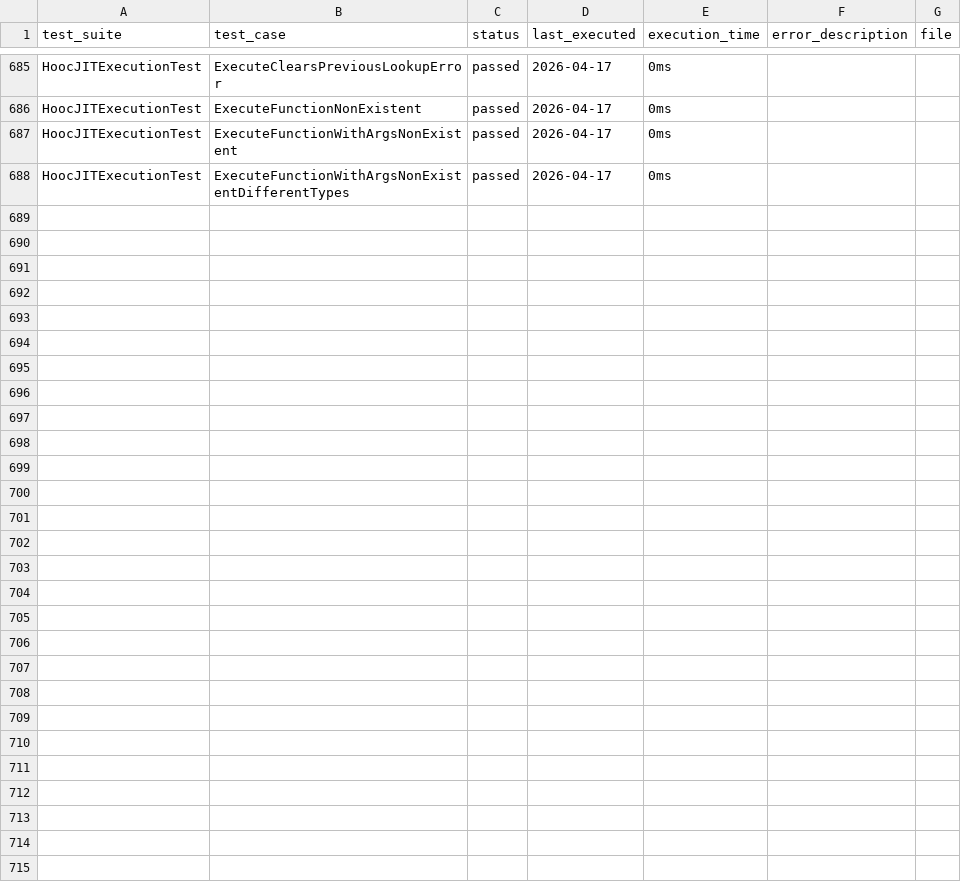
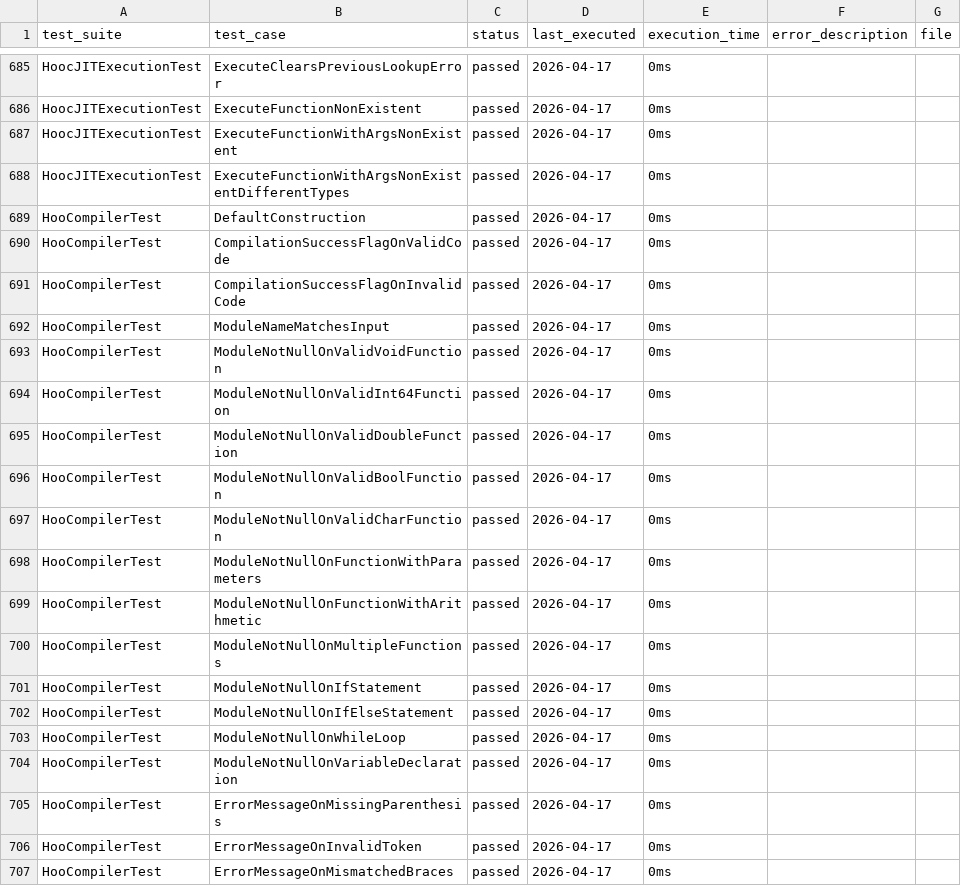
Before and after one commit to cosq-network/hoo, a CSV file: docs/test-results.csv, drawn as a sheet; only a part is shown, gaps mark what is left out; the diff covers the shown part only.

Commit message:
feat(ast): add missing scopeStatement and interpolatedString AST building
- Implement buildScopeStatement() to handle scope { } blocks
- Add isInterpolatedString() helper to detect ${...} patterns
- Create InterpolatedString AST nodes for interpolated strings
- Update PrimaryExpression::toString() to include inner node info
- Add 59 new tests to SimpleASTBuilderTest (24 → 83 total)
- Test coverage for all grammar elements in Hooc.g4
- Register SimpleASTBuilderTest.cpp in CMakeLists.txt

```diff
--- a/docs/test-results.csv
+++ b/docs/test-results.csv
@@ -688 +688,20 @@ HoocJITExecutionTest,ExecuteFunctionWithArgsNonExistent,passed,2026-04-17,0ms,,
 HoocJITExecutionTest,ExecuteFunctionWithArgsNonExistentDifferentTypes,passed,2026-04-17,0ms,,
+HooCompilerTest,DefaultConstruction,passed,2026-04-17,0ms,,
+HooCompilerTest,CompilationSuccessFlagOnValidCode,passed,2026-04-17,0ms,,
+HooCompilerTest,CompilationSuccessFlagOnInvalidCode,passed,2026-04-17,0ms,,
+HooCompilerTest,ModuleNameMatchesInput,passed,2026-04-17,0ms,,
+HooCompilerTest,ModuleNotNullOnValidVoidFunction,passed,2026-04-17,0ms,,
+HooCompilerTest,ModuleNotNullOnValidInt64Function,passed,2026-04-17,0ms,,
+HooCompilerTest,ModuleNotNullOnValidDoubleFunction,passed,2026-04-17,0ms,,
+HooCompilerTest,ModuleNotNullOnValidBoolFunction,passed,2026-04-17,0ms,,
+HooCompilerTest,ModuleNotNullOnValidCharFunction,passed,2026-04-17,0ms,,
+HooCompilerTest,ModuleNotNullOnFunctionWithParameters,passed,2026-04-17,0ms,,
+HooCompilerTest,ModuleNotNullOnFunctionWithArithmetic,passed,2026-04-17,0ms,,
+HooCompilerTest,ModuleNotNullOnMultipleFunctions,passed,2026-04-17,0ms,,
+HooCompilerTest,ModuleNotNullOnIfStatement,passed,2026-04-17,0ms,,
+HooCompilerTest,ModuleNotNullOnIfElseStatement,passed,2026-04-17,0ms,,
+HooCompilerTest,ModuleNotNullOnWhileLoop,passed,2026-04-17,0ms,,
+HooCompilerTest,ModuleNotNullOnVariableDeclaration,passed,2026-04-17,0ms,,
+HooCompilerTest,ErrorMessageOnMissingParenthesis,passed,2026-04-17,0ms,,
+HooCompilerTest,ErrorMessageOnInvalidToken,passed,2026-04-17,0ms,,
+HooCompilerTest,ErrorMessageOnMismatchedBraces,passed,2026-04-17,0ms,,
```
Also changed, not shown: 15 added rows elsewhere in this file, 7 other files.
